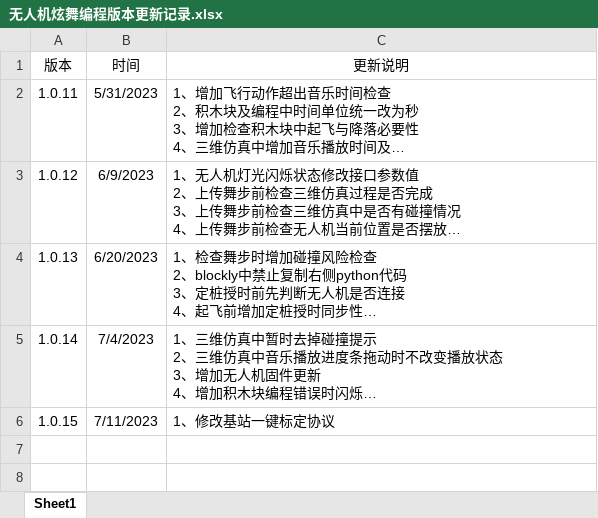
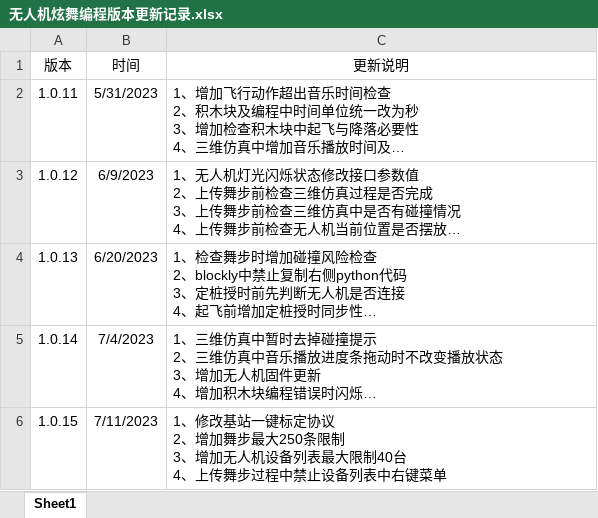
Before and after one commit to gessd/UAVManage, an Excel workbook: install/无人机炫舞编程版本更新记录.xlsx, sheet Sheet1, drawn as a sheet; long unchanged cells end in …; values as stored, in another font and other column widths than the file's, no borders; ↵ is a line break in a cell; the diff names each change by its address in the sheet, - before the commit and + after, or states it on an @@ line.

Commit message:
增加舞步最大数量限制及添加无人机数量限制

```diff
--- a/install/无人机炫舞编程版本更新记录.xlsx (sheet Sheet1)
+++ b/install/无人机炫舞编程版本更新记录.xlsx (sheet Sheet1)
-C6 (更新说明): 1、修改基站一键标定协议
+C6 (更新说明): 1、修改基站一键标定协议 ↵ 2、增加舞步最大250条限制 ↵ 3、增加无人机设备列表最大限制40台 ↵ 4、上传舞步过程中禁止设备列表中右键菜单
```
Also changed, not shown: 6 other files.
